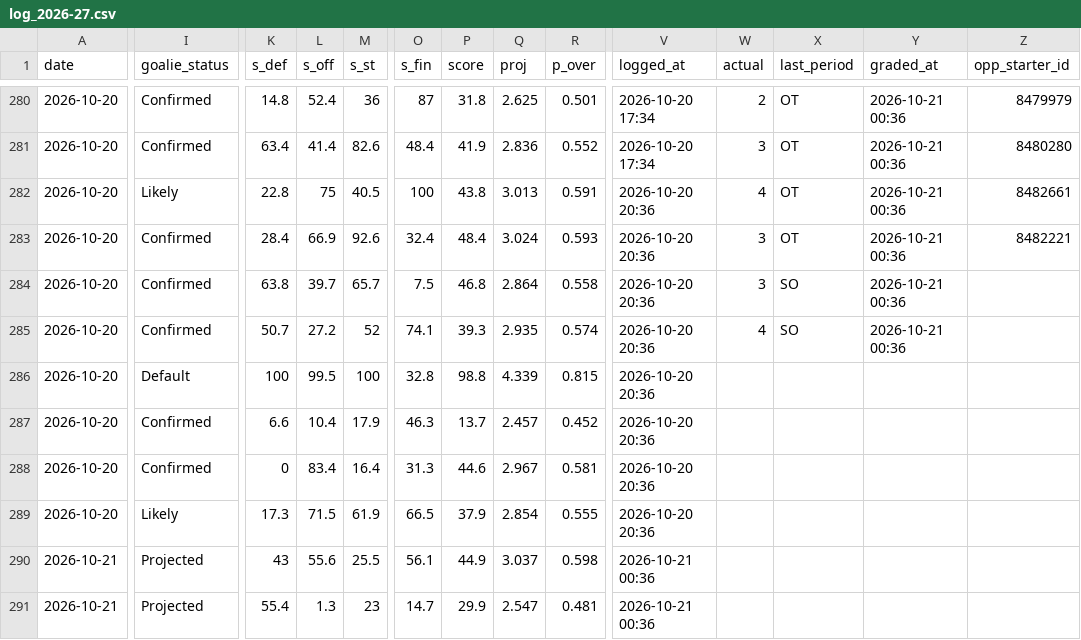
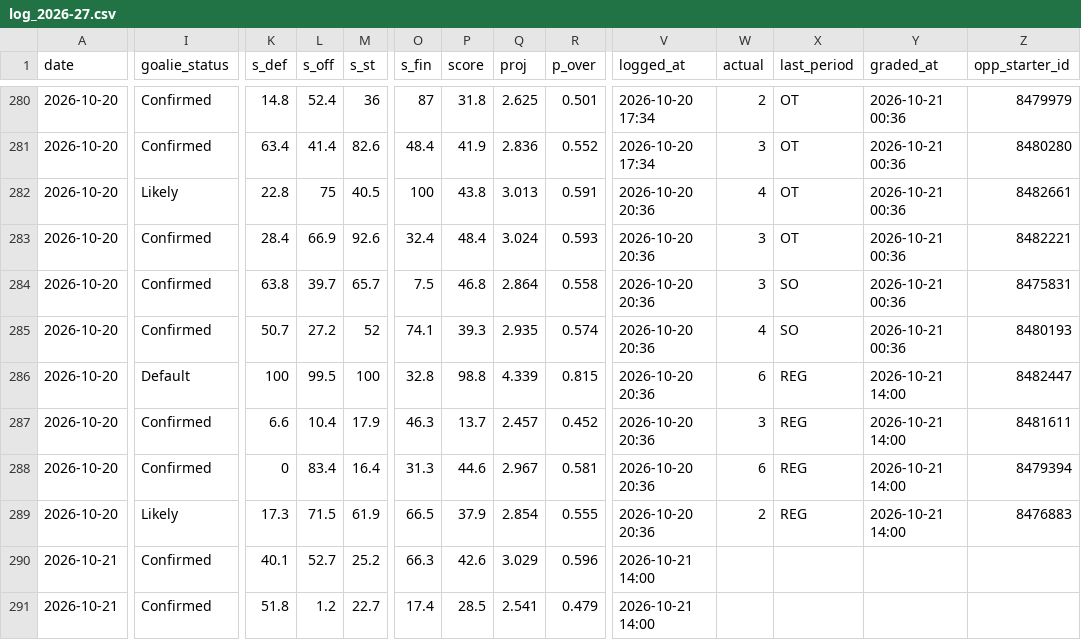
Before and after one commit to Johnbrick123/nhl-unders, a CSV file: monitor/log_2026-27.csv, drawn as a sheet; only a part is shown, gaps mark what is left out; the diff covers the shown part only; the diff names each change by its address in the sheet, - before the commit and + after, or states it on an @@ line.

```diff
--- a/monitor/log_2026-27.csv
+++ b/monitor/log_2026-27.csv
-Z284 (opp_starter_id): (empty)
+Z284 (opp_starter_id): 8475831
-Z285 (opp_starter_id): (empty)
+Z285 (opp_starter_id): 8480193
-W286 (actual): (empty)
+W286 (actual): 6
-X286:X289 (last_period): (empty)
+X286:X289 (last_period): REG
-Y286:Y289 (graded_at): (empty)
+Y286:Y289 (graded_at): 2026-10-21 14:00
-Z286 (opp_starter_id): (empty)
+Z286 (opp_starter_id): 8482447
-W287 (actual): (empty)
+W287 (actual): 3
-Z287 (opp_starter_id): (empty)
+Z287 (opp_starter_id): 8481611
-W288 (actual): (empty)
+W288 (actual): 6
-Z288 (opp_starter_id): (empty)
+Z288 (opp_starter_id): 8479394
-W289 (actual): (empty)
+W289 (actual): 2
-Z289 (opp_starter_id): (empty)
+Z289 (opp_starter_id): 8476883
-I290:I291 (goalie_status): Projected
+I290:I291 (goalie_status): Confirmed
-K290 (s_def): 43
+K290 (s_def): 40.1
-L290 (s_off): 55.6
+L290 (s_off): 52.7
-M290 (s_st): 25.5
+M290 (s_st): 25.2
-O290 (s_fin): 56.1
+O290 (s_fin): 66.3
-P290 (score): 44.9
+P290 (score): 42.6
-Q290 (proj): 3.037
+Q290 (proj): 3.029
-R290 (p_over): 0.598
+R290 (p_over): 0.596
-V290:V291 (logged_at): 2026-10-21 00:36
+V290:V291 (logged_at): 2026-10-21 14:00
-K291 (s_def): 55.4
+K291 (s_def): 51.8
-L291 (s_off): 1.3
+L291 (s_off): 1.2
-M291 (s_st): 23
+M291 (s_st): 22.7
-O291 (s_fin): 14.7
+O291 (s_fin): 17.4
-P291 (score): 29.9
+P291 (score): 28.5
-Q291 (proj): 2.547
+Q291 (proj): 2.541
-R291 (p_over): 0.481
+R291 (p_over): 0.479
```
Also changed, not shown: 18 edited cells elsewhere in this file, 4 other files.
